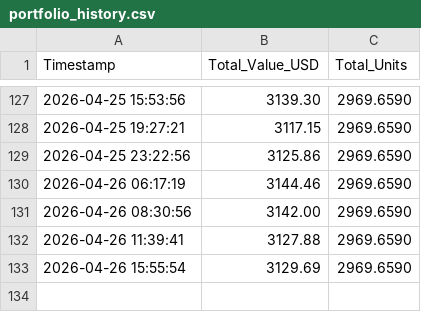
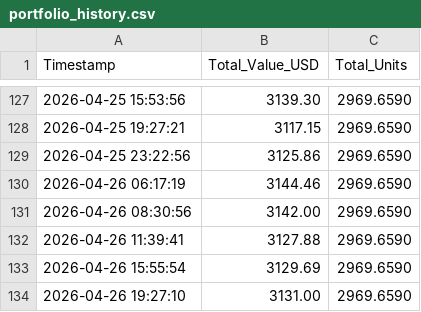
Before and after one commit to schumachero/PolyKalshi, a CSV file: Data/portfolio_history.csv, drawn as a sheet; only a part is shown, gaps mark what is left out; the diff names each change by its address in the sheet, - before the commit and + after, or states it on an @@ line.

```diff
--- a/Data/portfolio_history.csv
+++ b/Data/portfolio_history.csv
+row 134: 2026-04-26 19:27:10 | 3131.00 | 2969.6590
```
